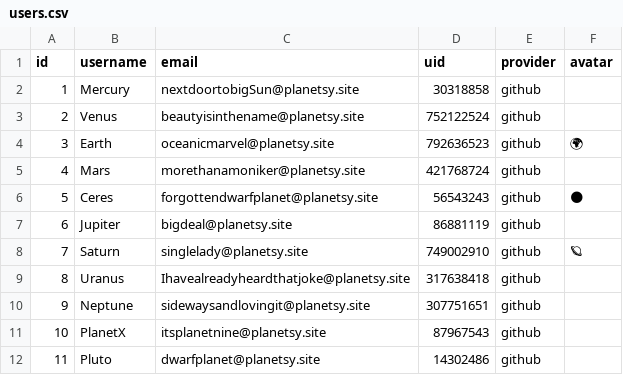
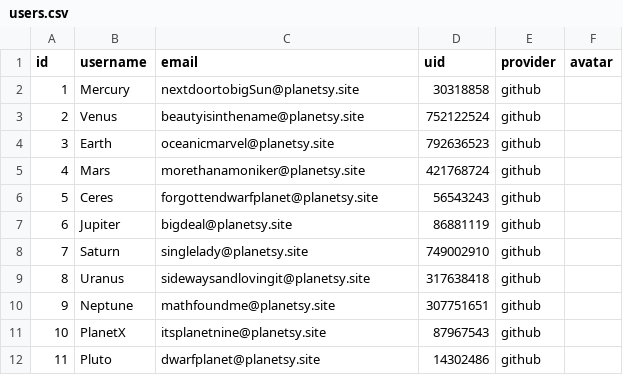
Before and after one commit to geneminde/betsy, a CSV file: db/seed_data/users.csv, drawn as a sheet.

```diff
--- a/db/seed_data/users.csv
+++ b/db/seed_data/users.csv
@@ -3,9 +3,9 @@ id,username,email,uid,provider,avatar
 2,Venus,beautyisinthename@planetsy.site,752122524,github
-3,Earth,oceanicmarvel@planetsy.site,792636523,github,🌍
+3,Earth,oceanicmarvel@planetsy.site,792636523,github
 4,Mars,morethanamoniker@planetsy.site,421768724,github
-5,Ceres,forgottendwarfplanet@planetsy.site,56543243,github,🌑
+5,Ceres,forgottendwarfplanet@planetsy.site,56543243,github
 6,Jupiter,bigdeal@planetsy.site,86881119,github
-7,Saturn,singlelady@planetsy.site,749002910,github,🪐
-8,Uranus,Ihavealreadyheardthatjoke@planetsy.site,317638418,github
-9,Neptune,sidewaysandlovingit@planetsy.site,307751651,github
+7,Saturn,singlelady@planetsy.site,749002910,github
+8,Uranus,sidewaysandlovingit@planetsy.site,317638418,github
+9,Neptune,mathfoundme@planetsy.site,307751651,github
 10,PlanetX,itsplanetnine@planetsy.site,87967543,github
```
Also changed, not shown: db/seed_data/products.csv, 1 other file.
